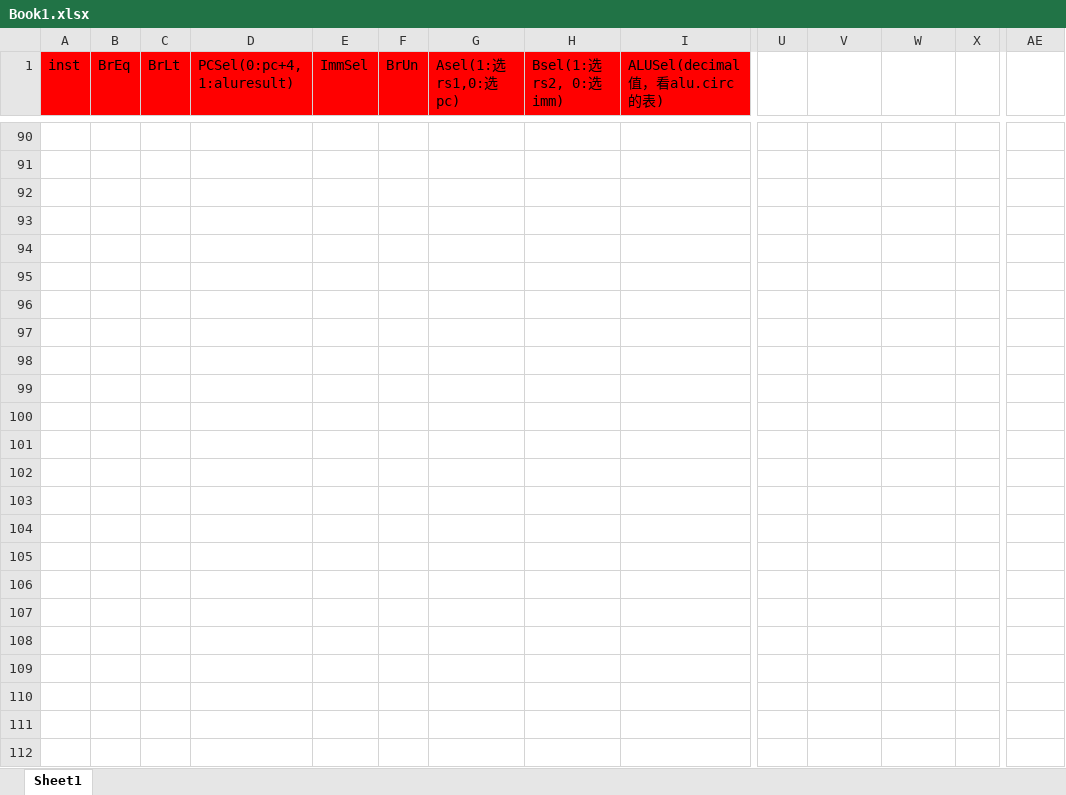
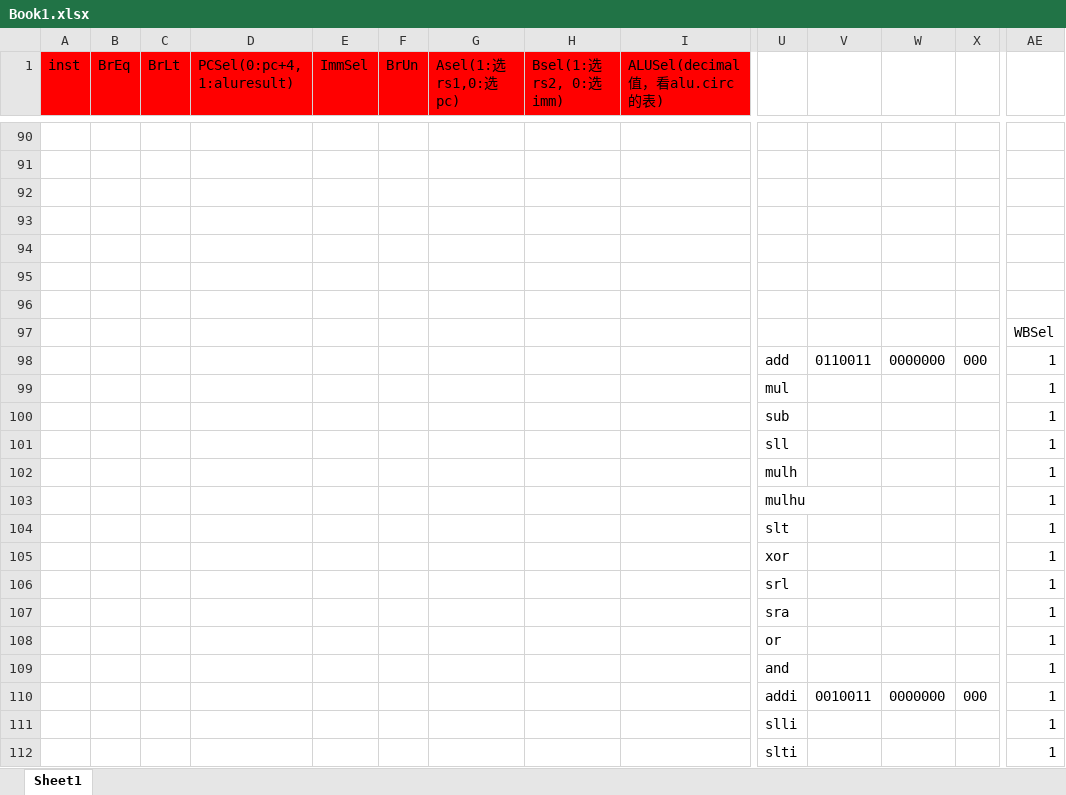
Before and after one commit to ijpq/MyCS61C, an Excel workbook: ketang/sp21/sp21-proj3-starter/Book1.xlsx, sheet Sheet1, drawn as a sheet; only a part is shown, gaps mark what is left out; values as stored, in another font and other column widths than the file's, no borders; conditional formats not drawn; rows hold the shown columns only; the diff covers the shown part only; the diff names each change by its address in the sheet, - before the commit and + after, or states it on an @@ line.

```diff
--- a/ketang/sp21/sp21-proj3-starter/Book1.xlsx (sheet Sheet1)
+++ b/ketang/sp21/sp21-proj3-starter/Book1.xlsx (sheet Sheet1)
+row 94: (empty)
+row 95: (empty)
+row 96: (empty)
+row 97:  |  |  |  |  |  |  |  |  |  |  |  |  | WBSel
+row 98:  |  |  |  |  |  |  |  |  | add | 0110011 | 0000000 | 000 | 1
+row 99:  |  |  |  |  |  |  |  |  | mul |  |  |  | 1
+row 100:  |  |  |  |  |  |  |  |  | sub |  |  |  | 1
+row 101:  |  |  |  |  |  |  |  |  | sll |  |  |  | 1
+row 102:  |  |  |  |  |  |  |  |  | mulh |  |  |  | 1
+row 103:  |  |  |  |  |  |  |  |  | mulhu |  |  |  | 1
+row 104:  |  |  |  |  |  |  |  |  | slt |  |  |  | 1
+row 105:  |  |  |  |  |  |  |  |  | xor |  |  |  | 1
+row 106:  |  |  |  |  |  |  |  |  | srl |  |  |  | 1
+row 107:  |  |  |  |  |  |  |  |  | sra |  |  |  | 1
+row 108:  |  |  |  |  |  |  |  |  | or |  |  |  | 1
+row 109:  |  |  |  |  |  |  |  |  | and |  |  |  | 1
+row 110:  |  |  |  |  |  |  |  |  | addi | 0010011 | 0000000 | 000 | 1
+row 111:  |  |  |  |  |  |  |  |  | slli |  |  |  | 1
+row 112:  |  |  |  |  |  |  |  |  | slti |  |  |  | 1
```
Also changed, not shown: 32 added rows, 13 edited cells and cell formats elsewhere in this sheet, 15 other files.
